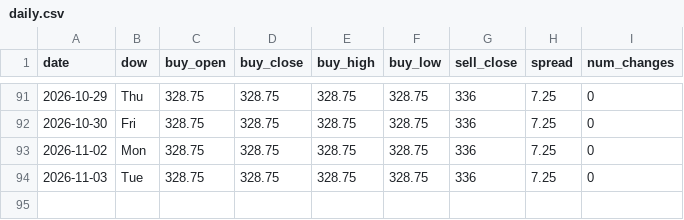
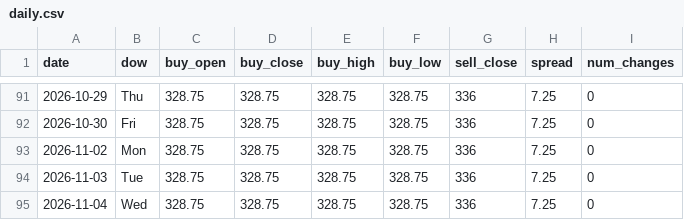
Before and after one commit to ndranathungact/tt-rate-tracker, a CSV file: data/daily.csv, drawn as a sheet; only a part is shown, gaps mark what is left out.

```diff
--- a/data/daily.csv
+++ b/data/daily.csv
@@ -94 +94,2 @@ date,dow,buy_open,buy_close,buy_high,buy_low,sell_close,spread,num_changes
 2026-11-03,Tue,328.75,328.75,328.75,328.75,336,7.25,0
+2026-11-04,Wed,328.75,328.75,328.75,328.75,336,7.25,0
```
Also changed, not shown: 2 other files.
